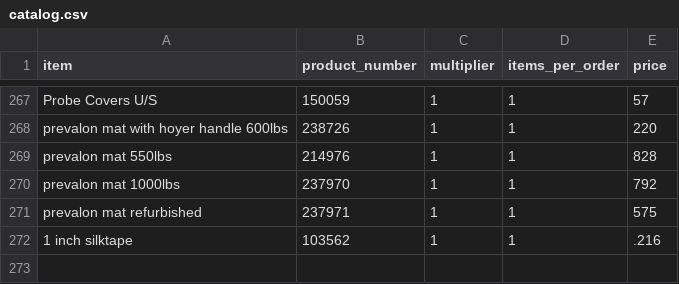
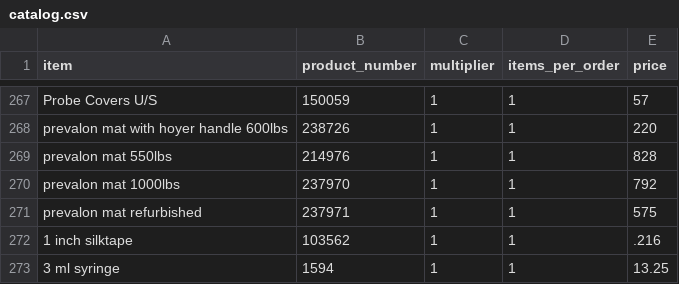
Before and after one commit to yelrambob/supply, a CSV file: data/catalog.csv, drawn as a sheet; only a part is shown, gaps mark what is left out; the diff names each change by its address in the sheet, - before the commit and + after, or states it on an @@ line.

Commit message:
Update catalog.csv

```diff
--- a/data/catalog.csv
+++ b/data/catalog.csv
+row 273: 3 ml syringe | 1594 | 1 | 1 | 13.25
```
